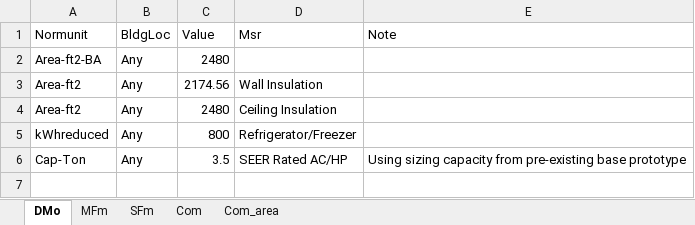
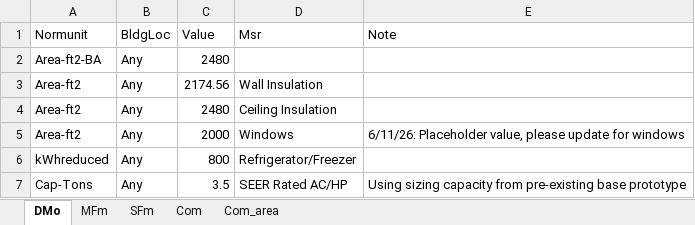
Before and after one commit to sound-data/DEER-Prototypes-EnergyPlus, an Excel workbook: scripts/data transformation/Normunits.xlsx, sheet DMo, drawn as a sheet; values as stored, in another font and other column widths than the file's, no borders; addresses are those after the commit; the diff names each change by its address in the sheet, - before the commit and + after, or states it on an @@ line.

Commit message:
Update Normunit logic with validation + lookup

```diff
--- a/scripts/data transformation/Normunits.xlsx (sheet DMo)
+++ b/scripts/data transformation/Normunits.xlsx (sheet DMo)
+row 5: Area-ft2 | Any | 2000 | Windows | 6/11/26: Placeholder value, please update for windows
-A7 (Normunit): Cap-Ton
+A7 (Normunit): Cap-Tons
```
Also changed, not shown: sheet SFm, sheet MFm, 1 other file.
